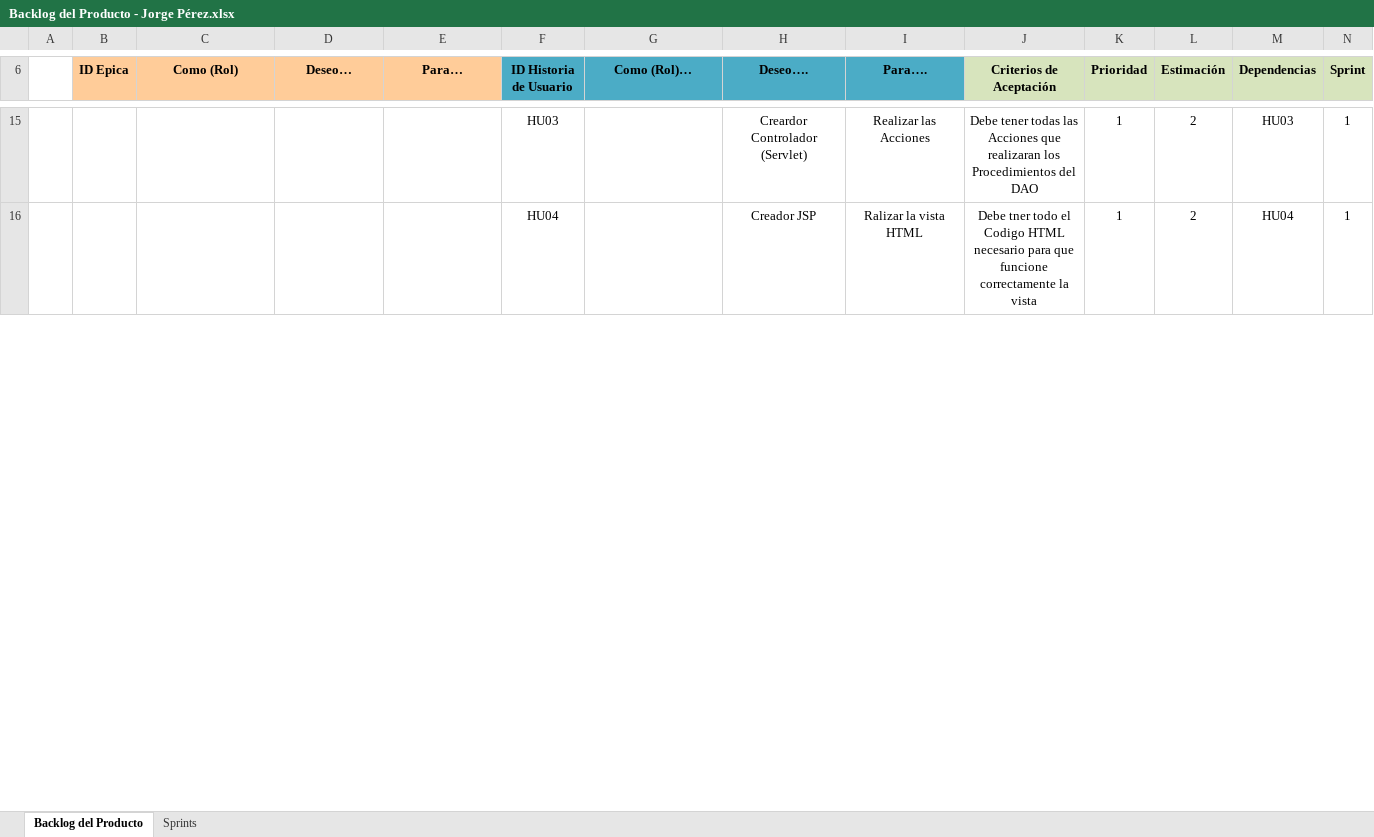
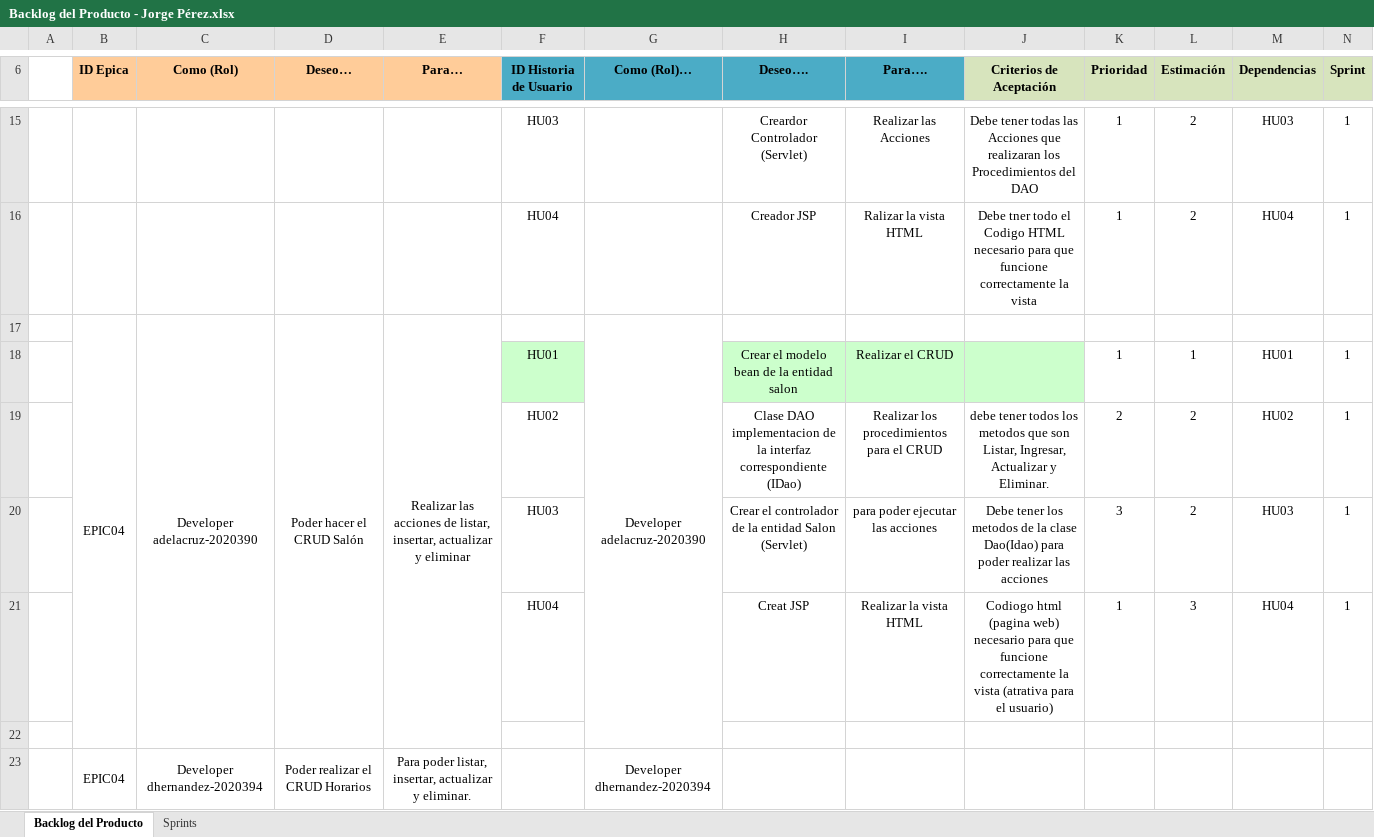
Before and after one commit to calvarez2020335/control_academico, an Excel workbook: Documentos/Backlog del Producto - Jorge Pérez.xlsx, sheet Backlog del Producto, drawn as a sheet; only a part is shown, gaps mark what is left out; values as stored, in another font and other column widths than the file's, no borders; conditional formats not drawn; rows hold the shown columns only; ↵ is a line break in a cell; the diff covers the shown part only; the diff names each change by its address in the sheet, - before the commit and + after, or states it on an @@ line.

```diff
--- a/Documentos/Backlog del Producto - Jorge Pérez.xlsx (sheet Backlog del Producto)
+++ b/Documentos/Backlog del Producto - Jorge Pérez.xlsx (sheet Backlog del Producto)
+row 17:  | EPIC04 | Developer ↵ adelacruz-2020390 | Poder hacer el CRUD Salón | Realizar las acciones de listar, insertar, actualizar y eliminar |  | Developer ↵ adelacruz-2020390
+row 18:  |  |  |  |  | HU01 |  | Crear el modelo bean de la entidad salon | Realizar el CRUD |  | 1 | 1 | HU01 | 1
+row 19:  |  |  |  |  | HU02 |  | Clase DAO implementacion de la interfaz correspondiente (IDao) | Realizar los procedimientos para el CRUD | debe tener todos los metodos que son Listar, Ingresar, Actualizar y Eliminar. | 2 | 2 | HU02 | 1
+row 20:  |  |  |  |  | HU03 |  | Crear el controlador de la entidad Salon (Servlet) | para poder ejecutar las acciones | Debe tener los metodos de la clase Dao(Idao) para poder realizar las acciones | 3 | 2 | HU03 | 1
+row 21:  |  |  |  |  | HU04 |  | Creat JSP | Realizar la vista HTML | Codiogo html (pagina web) necesario para que funcione correctamente la vista (atrativa para el usuario) | 1 | 3 | HU04 | 1
+row 22: (empty)
+row 23:  | EPIC04 | Developer dhernandez-2020394 | Poder realizar el CRUD Horarios | Para poder listar, insertar, actualizar y eliminar. |  | Developer dhernandez-2020394
```
Also changed, not shown: 9 added rows, 16 removed rows, 48 edited cells and merged cells elsewhere in this sheet, sheet Sprints, 36 other files.
